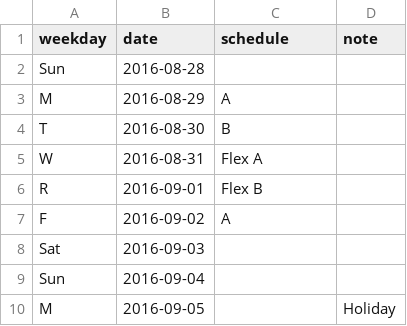
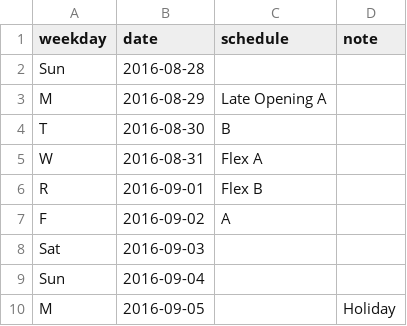
Before and after one commit to alignedleft/granths, a CSV file: grant_hs_schedule_data.csv, drawn as a sheet; only a part is shown.

Commit message:
Show schedule unknown when that's the case

```diff
--- a/grant_hs_schedule_data.csv
+++ b/grant_hs_schedule_data.csv
@@ -2,3 +2,3 @@ weekday,date,schedule,note
 Sun,2016-08-28,,
-M,2016-08-29,A,
+M,2016-08-29,Late Opening A,
 T,2016-08-30,B,
```
Also changed, not shown: 3 other files.
